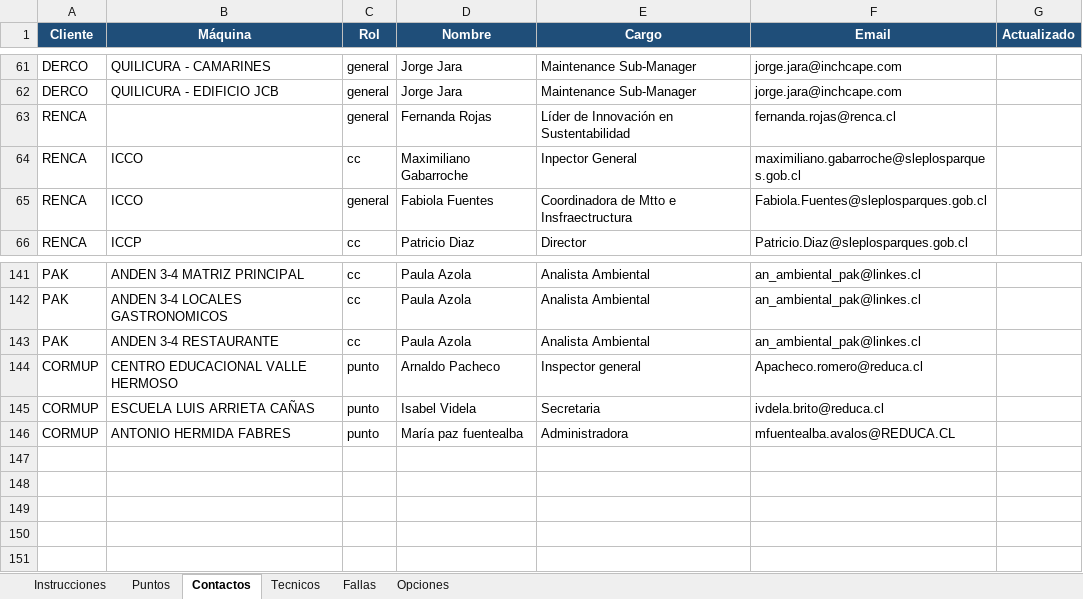
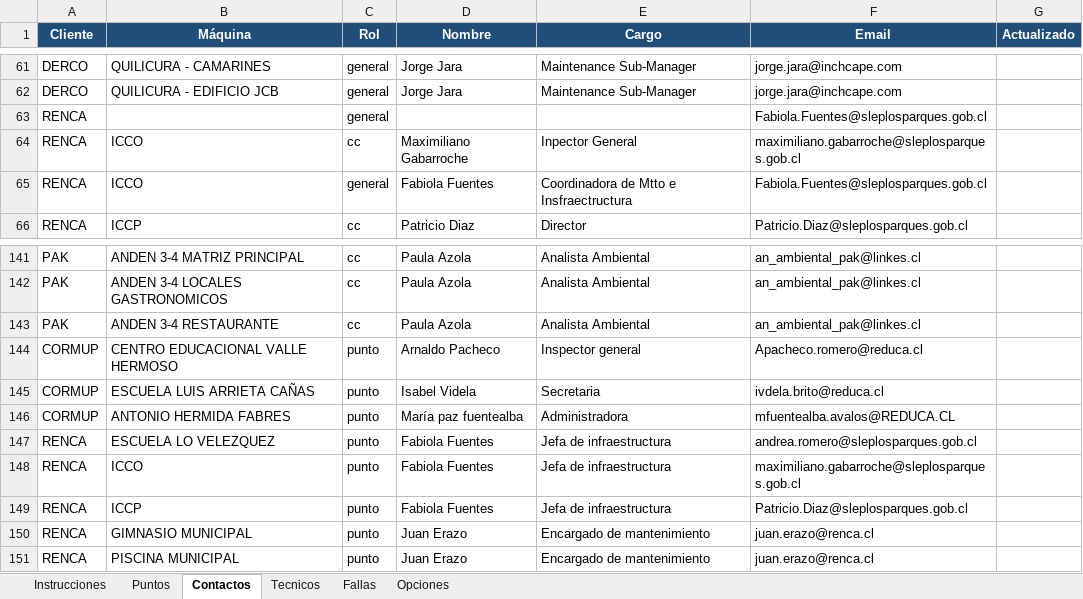
Before and after one commit to anibaloperacionesWes/wes-scripts, an Excel workbook: mantenimiento_wes/MAESTRO_FORMULARIO_WES.xlsx, sheet Contactos, drawn as a sheet; only a part is shown, gaps mark what is left out; values as stored, in another font and other column widths than the file's, no borders; the diff names each change by its address in the sheet, - before the commit and + after, or states it on an @@ line.

```diff
--- a/mantenimiento_wes/MAESTRO_FORMULARIO_WES.xlsx (sheet Contactos)
+++ b/mantenimiento_wes/MAESTRO_FORMULARIO_WES.xlsx (sheet Contactos)
-D63 (Nombre): Fernanda Rojas
+D63 (Nombre): (empty)
-E63 (Cargo): Líder de Innovación en Sustentabilidad
+E63 (Cargo): (empty)
-F63 (Email): fernanda.rojas@renca.cl
+F63 (Email): Fabiola.Fuentes@sleplosparques.gob.cl
+row 147: RENCA | ESCUELA LO VELEZQUEZ | punto | Fabiola Fuentes | Jefa de infraestructura | andrea.romero@sleplosparques.gob.cl
+row 148: RENCA | ICCO | punto | Fabiola Fuentes | Jefa de infraestructura | maximiliano.gabarroche@sleplosparques.gob.cl
+row 149: RENCA | ICCP | punto | Fabiola Fuentes | Jefa de infraestructura | Patricio.Diaz@sleplosparques.gob.cl
+row 150: RENCA | GIMNASIO MUNICIPAL | punto | Juan Erazo | Encargado de mantenimiento | juan.erazo@renca.cl
+row 151: RENCA | PISCINA MUNICIPAL | punto | Juan Erazo | Encargado de mantenimiento | juan.erazo@renca.cl
```
Also changed, not shown: sheet Puntos, sheet Opciones, sheet Instrucciones, mantenimiento_wes/maestro/MAESTRO_FORMULARIO_WES.xlsx, 11 other files.
